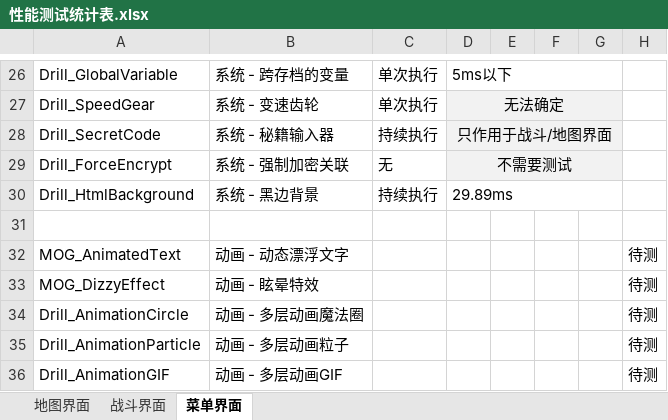
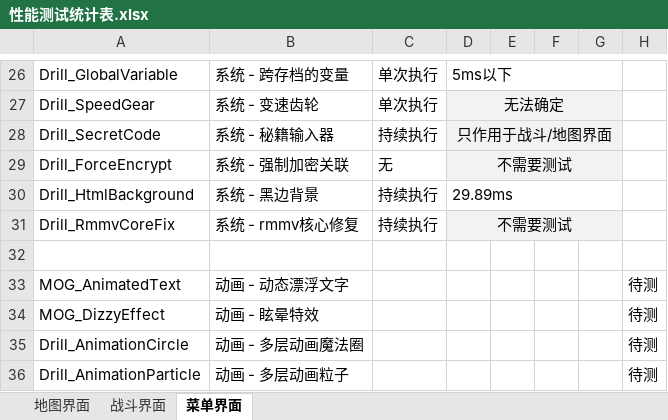
Before and after one commit to RuanZhongNan/drill_plugins, an Excel workbook: 插件详细手册/0.性能测试报告/性能测试统计表.xlsx, sheet 菜单界面, drawn as a sheet; only a part is shown, gaps mark what is left out; the shorter side is filled out with more unchanged rows; values as stored, in another font and other column widths than the file's, no borders; the diff names each change by its address in the sheet, - before the commit and + after, or states it on an @@ line.

```diff
--- a/插件详细手册/0.性能测试报告/性能测试统计表.xlsx (sheet 菜单界面)
+++ b/插件详细手册/0.性能测试报告/性能测试统计表.xlsx (sheet 菜单界面)
+row 31: Drill_RmmvCoreFix | 系统 - rmmv核心修复 | 持续执行 | 不需要测试
```
Also changed, not shown: sheet 地图界面, sheet 战斗界面, 32 other files.
